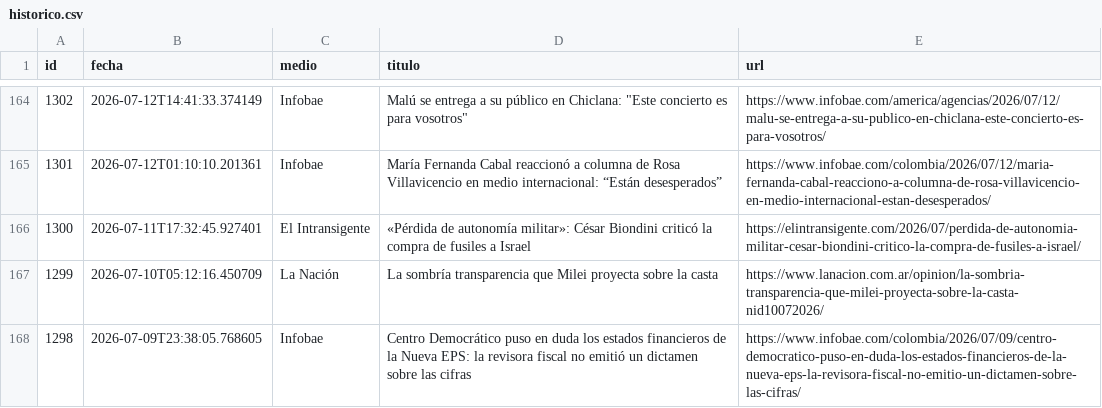
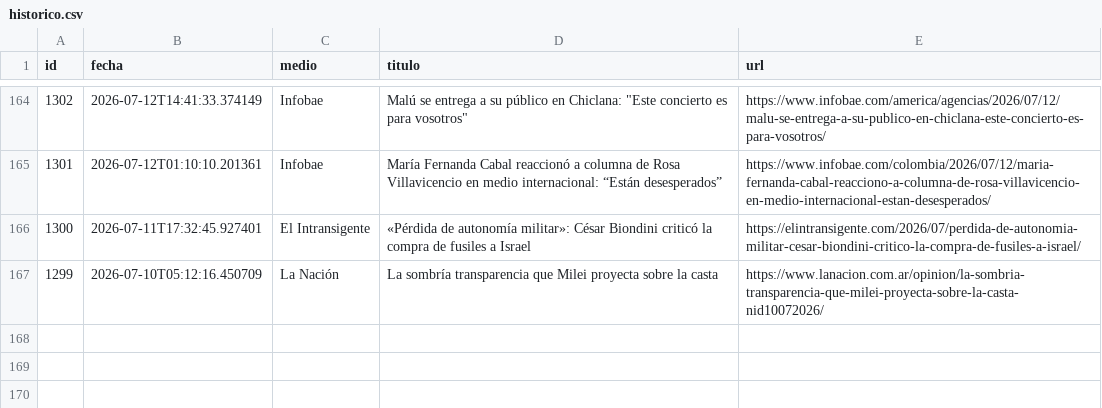
Before and after one commit to ElvisChatzky/BusProyect, a CSV file: data/historico.csv, drawn as a sheet; only a part is shown, gaps mark what is left out.

```diff
--- a/data/historico.csv
+++ b/data/historico.csv
@@ -167,2 +167 @@ id,fecha,medio,titulo,url
 1299,2026-07-10T05:12:16.450709,La Nación,La sombría transparencia que Milei proyecta sobre la casta,https://www.lanacion.com.ar/opinion/la-sombria-transparencia-que-milei-proyecta-sobre-la-casta-nid10072026/
-1298,2026-07-09T23:38:05.768605,Infobae,Centro Democrático puso en duda los estados financieros de la Nueva EPS: la revisora fiscal no emitió un dictamen sobre las cifras,https://www.infobae.com/colombia/2026/07/09/centro-democratico-puso-en-duda-los-estados-financieros-de-la-nueva-eps-la-revisora-fiscal-no-emitio-un-dictamen-sobre-las-cifras/
```
Also changed, not shown: 1 other file.
